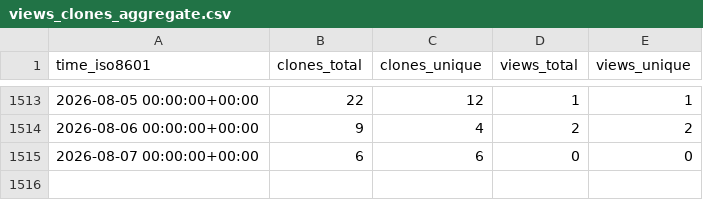
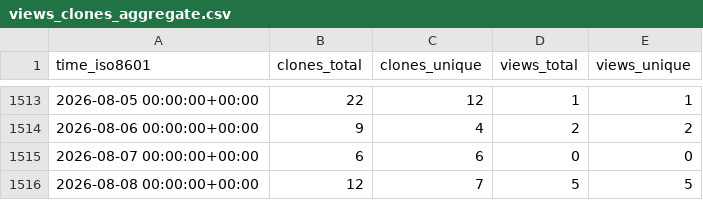
Before and after one commit to jgehrcke/gipc, a CSV file: jgehrcke/gipc/ghrs-data/views_clones_aggregate.csv, drawn as a sheet; only a part is shown, gaps mark what is left out.

```diff
--- a/jgehrcke/gipc/ghrs-data/views_clones_aggregate.csv
+++ b/jgehrcke/gipc/ghrs-data/views_clones_aggregate.csv
@@ -1515 +1515,2 @@ time_iso8601,clones_total,clones_unique,views_total,views_unique
 2026-08-07 00:00:00+00:00,6,6,0,0
+2026-08-08 00:00:00+00:00,12,7,5,5
```
Also changed, not shown: 1 other file.
